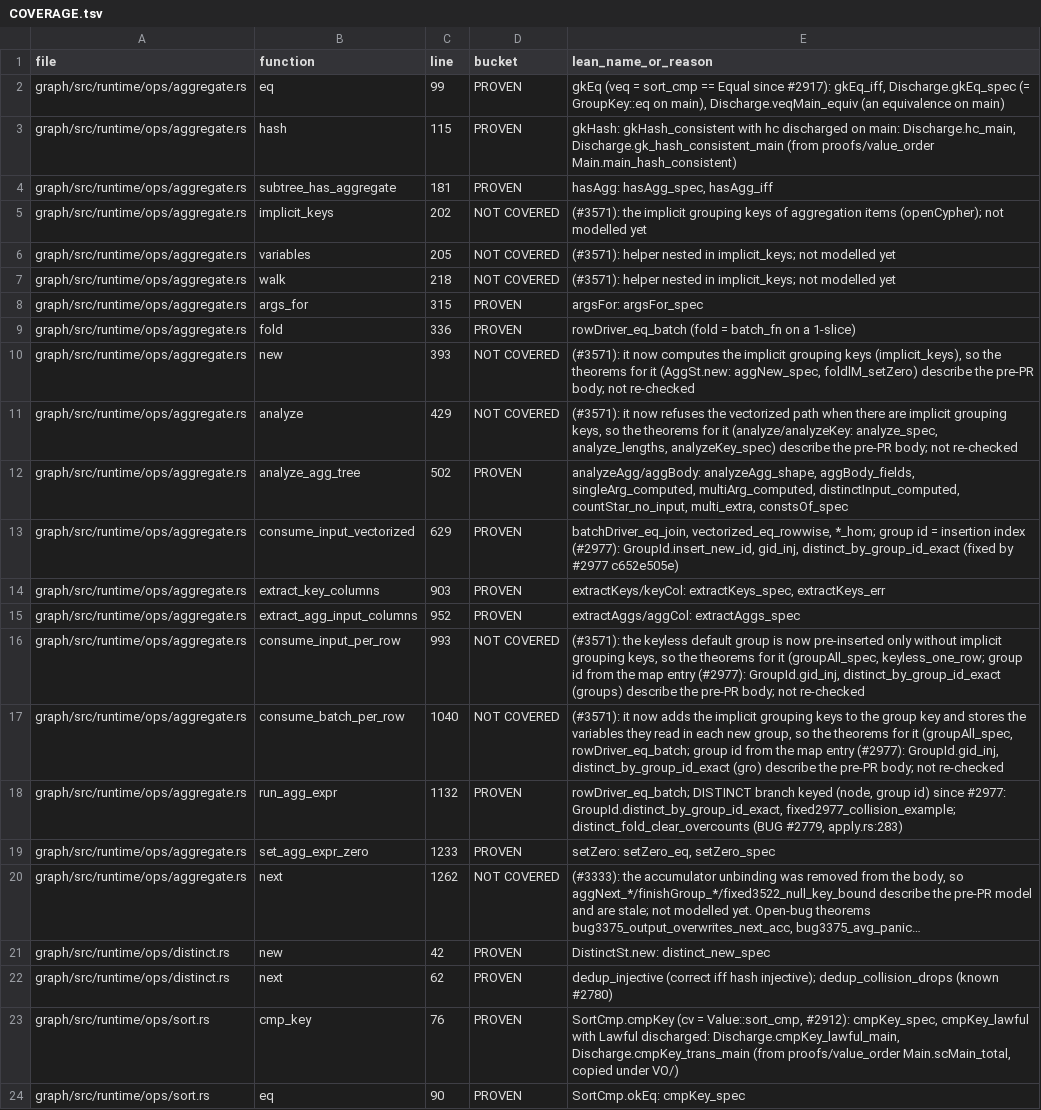
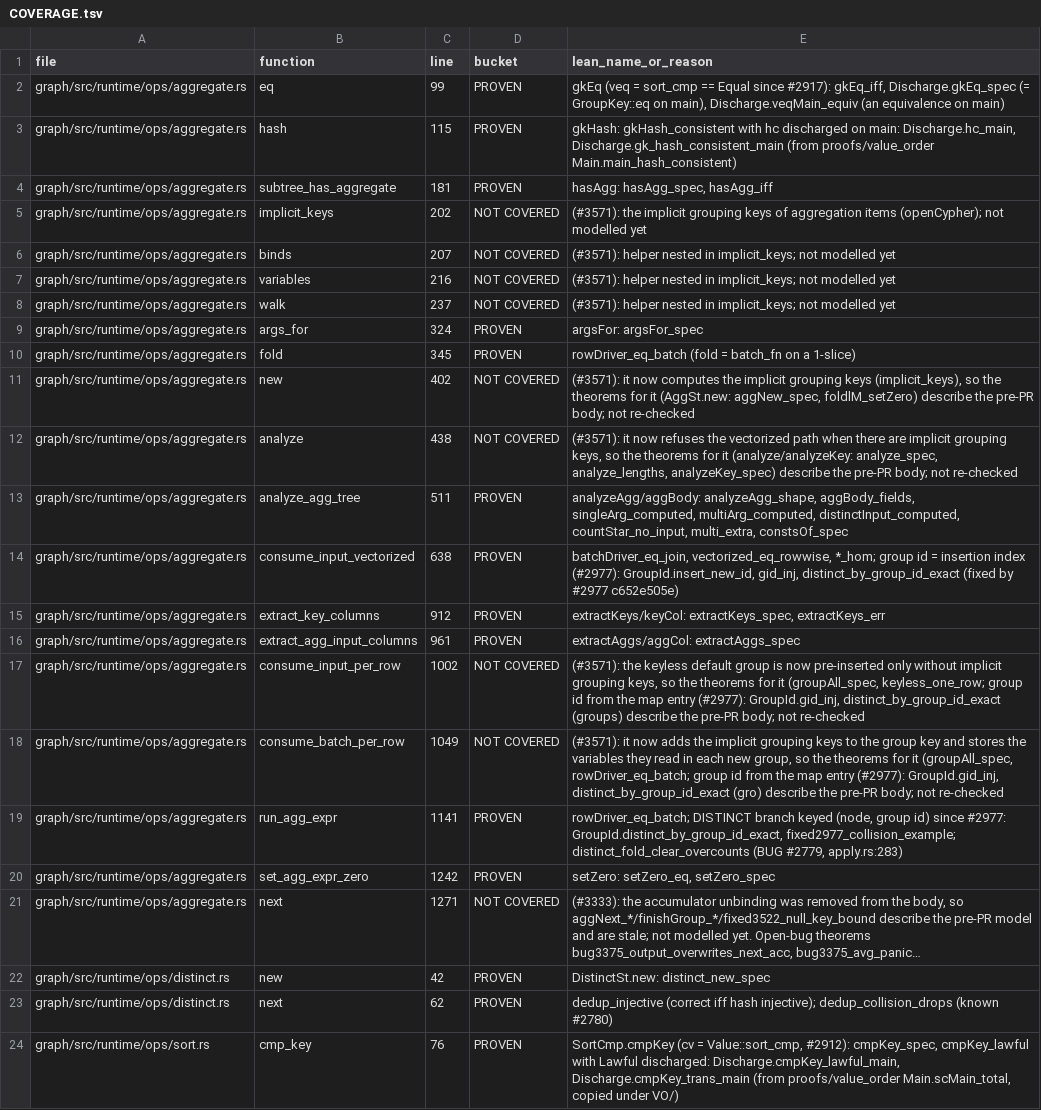
Before and after one commit to FalkorDB/FalkorDB, a TSV file: proofs/ops_aggregate/COVERAGE.tsv, drawn as a sheet; only a part is shown; the shorter side is filled out with more unchanged rows; long unchanged cells end in …; addresses are those after the commit; the diff names each change by its address in the sheet, - before the commit and + after, or states it on an @@ line.

```diff
--- a/proofs/ops_aggregate/COVERAGE.tsv
+++ b/proofs/ops_aggregate/COVERAGE.tsv
+row 6: graph/src/runtime/ops/aggregate.rs | binds | 207 | NOT COVERED | (#3571): helper nested in implicit_keys; not modelled yet
-C7 (line): 205
+C7 (line): 216
-C8 (line): 218
+C8 (line): 237
-C9 (line): 315
+C9 (line): 324
-C10 (line): 336
+C10 (line): 345
-C11 (line): 393
+C11 (line): 402
-C12 (line): 429
+C12 (line): 438
-C13 (line): 502
+C13 (line): 511
-C14 (line): 629
+C14 (line): 638
-C15 (line): 903
+C15 (line): 912
-C16 (line): 952
+C16 (line): 961
-C17 (line): 993
+C17 (line): 1002
-C18 (line): 1040
+C18 (line): 1049
-C19 (line): 1132
+C19 (line): 1141
-C20 (line): 1233
+C20 (line): 1242
-C21 (line): 1262
+C21 (line): 1271
```
Also changed, not shown: 3 other files.
